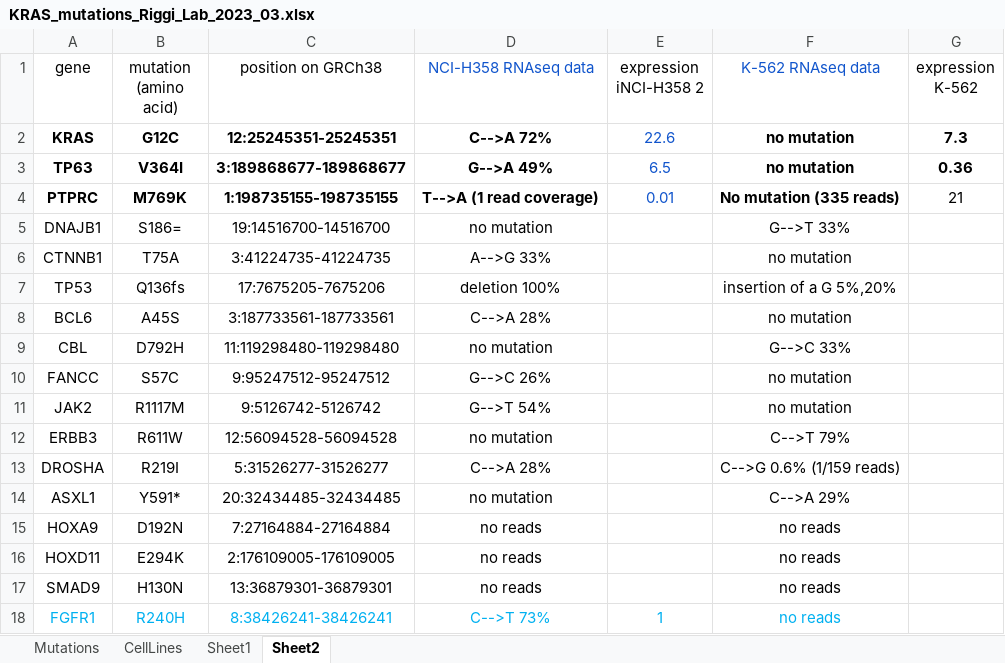
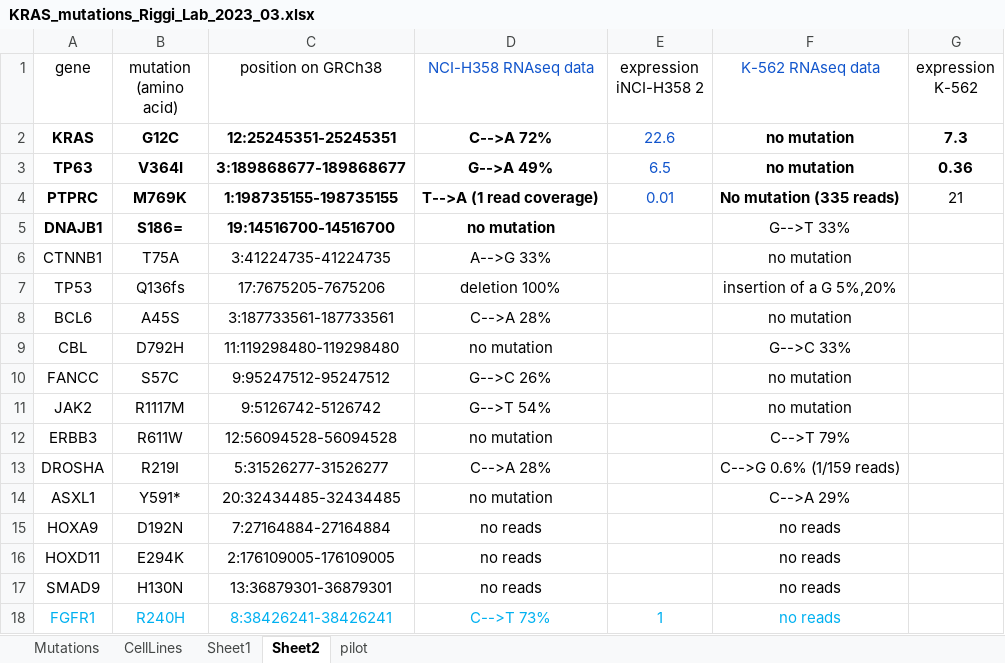
Before and after one commit to SunmoonTao/yo, an Excel workbook: flex/KRAS_mutations_Riggi_Lab_2023_03.xlsx, sheet Sheet2, drawn as a sheet; values as stored, in another font and other column widths than the file's, no borders; the diff names each change by its address in the sheet, - before the commit and + after, or states it on an @@ line.

```diff
--- a/flex/KRAS_mutations_Riggi_Lab_2023_03.xlsx (sheet Sheet2)
+++ b/flex/KRAS_mutations_Riggi_Lab_2023_03.xlsx (sheet Sheet2)
+sheet tab: pilot
-A5:D5 bold: off
+A5:D5 bold: on
```
Also changed, not shown: 2 other files.
